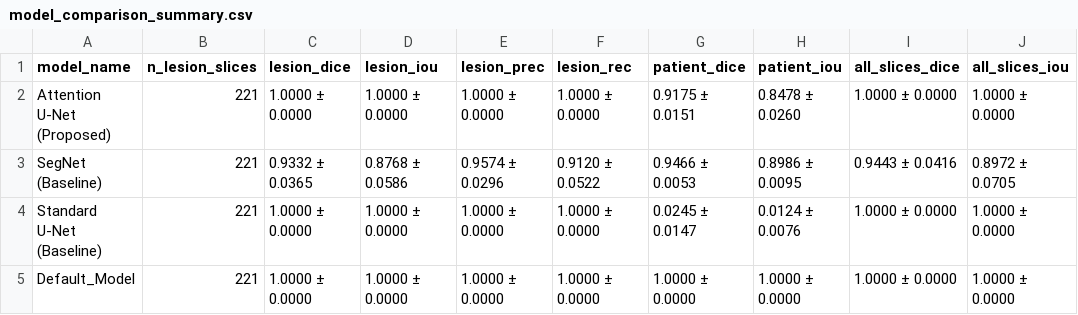
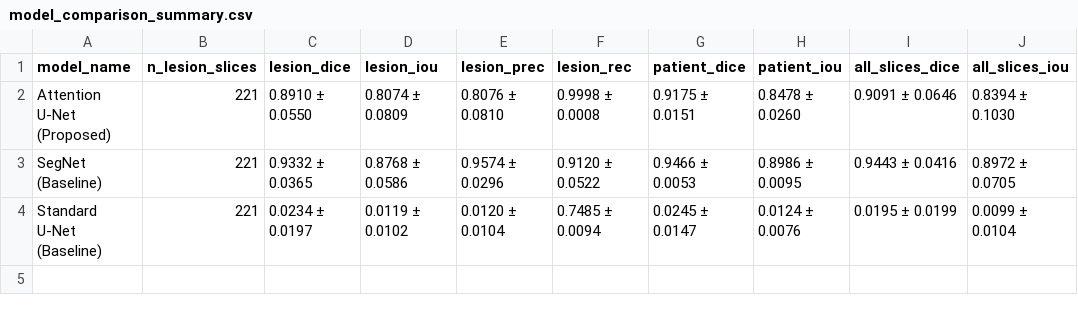
Before and after one commit to TuanHaii/lung-lesion-segmentation, a CSV file: reports/model_comparison_summary.csv, drawn as a sheet.

Commit message:
fix(reports): replace corrupted reports with verified evaluation results and remove duplicates

```diff
--- a/reports/model_comparison_summary.csv
+++ b/reports/model_comparison_summary.csv
@@ -1,5 +1,4 @@
 model_name,n_lesion_slices,lesion_dice,lesion_iou,lesion_prec,lesion_rec,patient_dice,patient_iou,all_slices_dice,all_slices_iou
-Attention U-Net (Proposed),221,1.0000 ± 0.0000,1.0000 ± 0.0000,1.0000 ± 0.0000,1.0000 ± 0.0000,0.9175 ± 0.0151,0.8478 ± 0.0260,1.0000 ± 0.0000,1.0000 ± 0.0000
+Attention U-Net (Proposed),221,0.8910 ± 0.0550,0.8074 ± 0.0809,0.8076 ± 0.0810,0.9998 ± 0.0008,0.9175 ± 0.0151,0.8478 ± 0.0260,0.9091 ± 0.0646,0.8394 ± 0.1030
 SegNet (Baseline),221,0.9332 ± 0.0365,0.8768 ± 0.0586,0.9574 ± 0.0296,0.9120 ± 0.0522,0.9466 ± 0.0053,0.8986 ± 0.0095,0.9443 ± 0.0416,0.8972 ± 0.0705
-Standard U-Net (Baseline),221,1.0000 ± 0.0000,1.0000 ± 0.0000,1.0000 ± 0.0000,1.0000 ± 0.0000,0.0245 ± 0.0147,0.0124 ± 0.0076,1.0000 ± 0.0000,1.0000 ± 0.0000
-Default_Model,221,1.0000 ± 0.0000,1.0000 ± 0.0000,1.0000 ± 0.0000,1.0000 ± 0.0000,1.0000 ± 0.0000,1.0000 ± 0.0000,1.0000 ± 0.0000,1.0000 ± 0.0000
+Standard U-Net (Baseline),221,0.0234 ± 0.0197,0.0119 ± 0.0102,0.0120 ± 0.0104,0.7485 ± 0.0094,0.0245 ± 0.0147,0.0124 ± 0.0076,0.0195 ± 0.0199,0.0099 ± 0.0104
```
Also changed, not shown: 11 other files.
